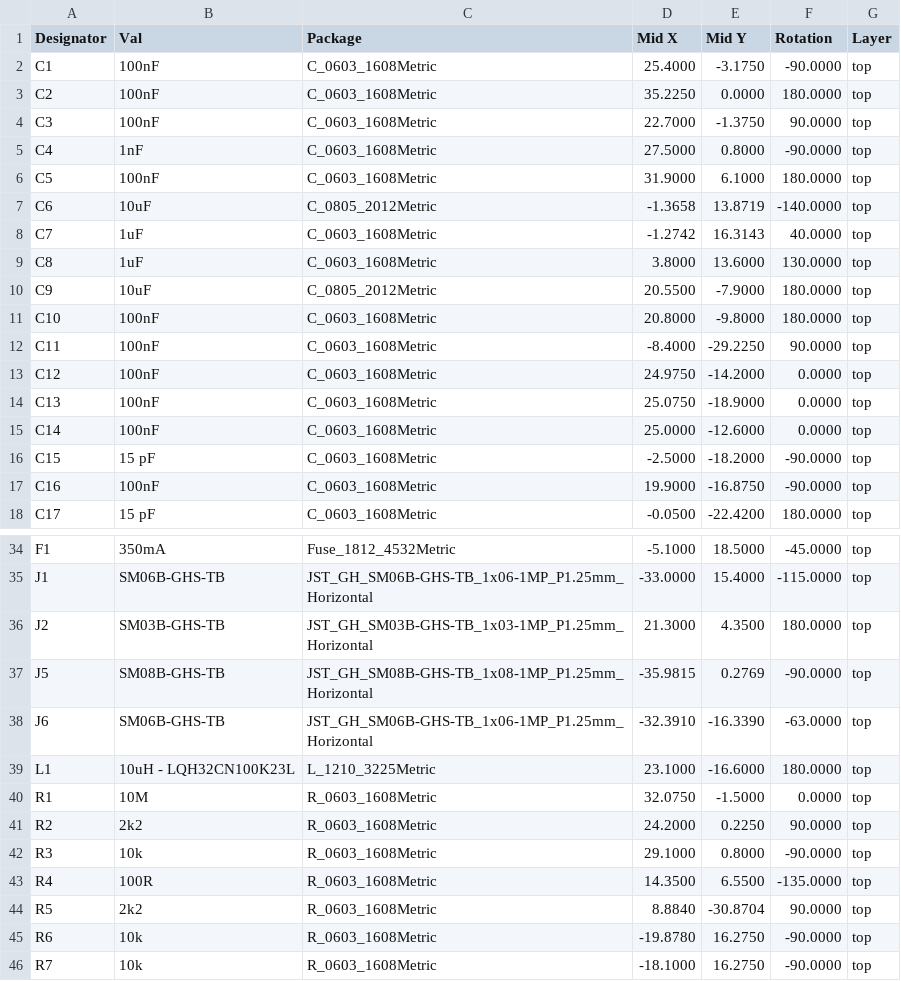
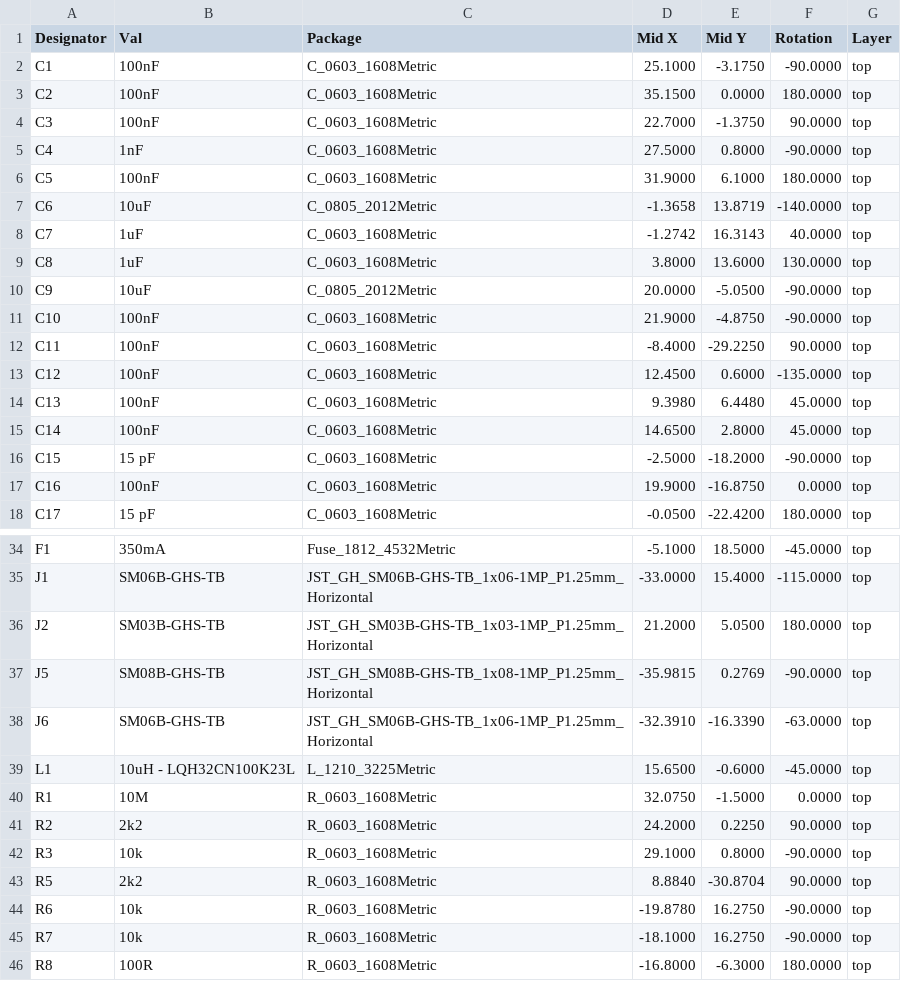
Before and after one commit to ust-modules/USTTHUNDERMILLPCB03, a CSV file: hw/cam_profi/PnP/USTTHUNDERMILLPCB01_analogue_power_cpl_top_pos.csv, drawn as a sheet; only a part is shown, gaps mark what is left out; the shorter side is filled out with more unchanged rows; the diff covers the shown part only.

```diff
--- a/hw/cam_profi/PnP/USTTHUNDERMILLPCB01_analogue_power_cpl_top_pos.csv
+++ b/hw/cam_profi/PnP/USTTHUNDERMILLPCB01_analogue_power_cpl_top_pos.csv
@@ -1,4 +1,4 @@
 Designator,Val,Package,Mid X,Mid Y,Rotation,Layer
-"C1","100nF","C_0603_1608Metric",25.4000,-3.1750,-90.0000,top
-"C2","100nF","C_0603_1608Metric",35.2250,0.0000,180.0000,top
+"C1","100nF","C_0603_1608Metric",25.1000,-3.1750,-90.0000,top
+"C2","100nF","C_0603_1608Metric",35.1500,0.0000,180.0000,top
 "C3","100nF","C_0603_1608Metric",22.7000,-1.3750,90.0000,top
@@ -9,10 +9,10 @@ Designator,Val,Package,Mid X,Mid Y,Rotation,Layer
 "C8","1uF","C_0603_1608Metric",3.8000,13.6000,130.0000,top
-"C9","10uF","C_0805_2012Metric",20.5500,-7.9000,180.0000,top
-"C10","100nF","C_0603_1608Metric",20.8000,-9.8000,180.0000,top
+"C9","10uF","C_0805_2012Metric",20.0000,-5.0500,-90.0000,top
+"C10","100nF","C_0603_1608Metric",21.9000,-4.8750,-90.0000,top
 "C11","100nF","C_0603_1608Metric",-8.4000,-29.2250,90.0000,top
-"C12","100nF","C_0603_1608Metric",24.9750,-14.2000,0.0000,top
-"C13","100nF","C_0603_1608Metric",25.0750,-18.9000,0.0000,top
-"C14","100nF","C_0603_1608Metric",25.0000,-12.6000,0.0000,top
+"C12","100nF","C_0603_1608Metric",12.4500,0.6000,-135.0000,top
+"C13","100nF","C_0603_1608Metric",9.3980,6.4480,45.0000,top
+"C14","100nF","C_0603_1608Metric",14.6500,2.8000,45.0000,top
 "C15","15 pF","C_0603_1608Metric",-2.5000,-18.2000,-90.0000,top
-"C16","100nF","C_0603_1608Metric",19.9000,-16.8750,-90.0000,top
+"C16","100nF","C_0603_1608Metric",19.9000,-16.8750,0.0000,top
 "C17","15 pF","C_0603_1608Metric",-0.0500,-22.4200,180.0000,top
@@ -35,6 +35,6 @@ Designator,Val,Package,Mid X,Mid Y,Rotation,Layer
 "J1","SM06B-GHS-TB","JST_GH_SM06B-GHS-TB_1x06-1MP_P1.25mm_Horizontal",-33.0000,15.4000,-115.0000,top
-"J2","SM03B-GHS-TB","JST_GH_SM03B-GHS-TB_1x03-1MP_P1.25mm_Horizontal",21.3000,4.3500,180.0000,top
+"J2","SM03B-GHS-TB","JST_GH_SM03B-GHS-TB_1x03-1MP_P1.25mm_Horizontal",21.2000,5.0500,180.0000,top
 "J5","SM08B-GHS-TB","JST_GH_SM08B-GHS-TB_1x08-1MP_P1.25mm_Horizontal",-35.9815,0.2769,-90.0000,top
 "J6","SM06B-GHS-TB","JST_GH_SM06B-GHS-TB_1x06-1MP_P1.25mm_Horizontal",-32.3910,-16.3390,-63.0000,top
-"L1","10uH - LQH32CN100K23L","L_1210_3225Metric",23.1000,-16.6000,180.0000,top
+"L1","10uH - LQH32CN100K23L","L_1210_3225Metric",15.6500,-0.6000,-45.0000,top
 "R1","10M","R_0603_1608Metric",32.0750,-1.5000,0.0000,top
@@ -42,3 +42,2 @@ Designator,Val,Package,Mid X,Mid Y,Rotation,Layer
 "R3","10k","R_0603_1608Metric",29.1000,0.8000,-90.0000,top
-"R4","100R","R_0603_1608Metric",14.3500,6.5500,-135.0000,top
 "R5","2k2","R_0603_1608Metric",8.8840,-30.8704,90.0000,top
```
Also changed, not shown: 1 added row and 2 edited cells elsewhere in this file, hw/cam_profi/USTTHUNDERMILLPCB01_analogue_power-both_pos.csv, 41 other files.
